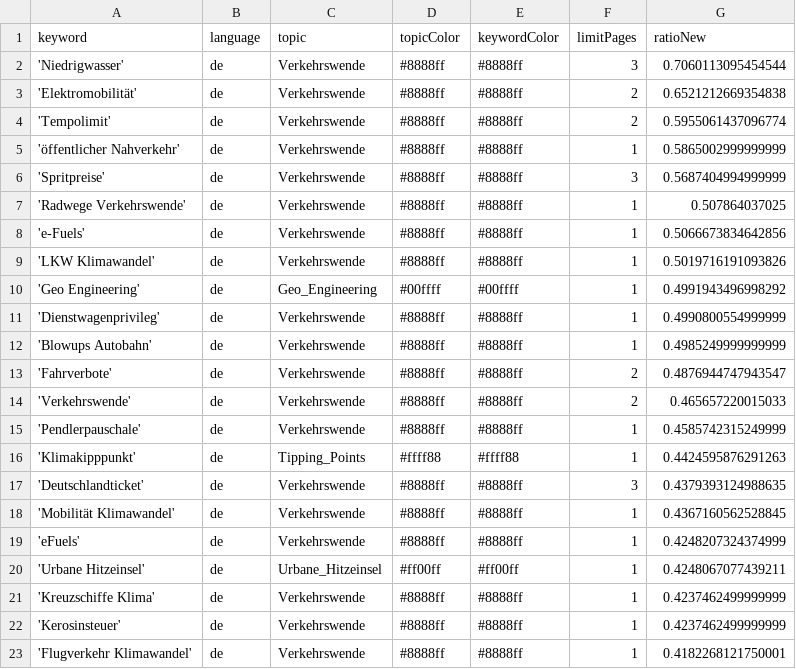
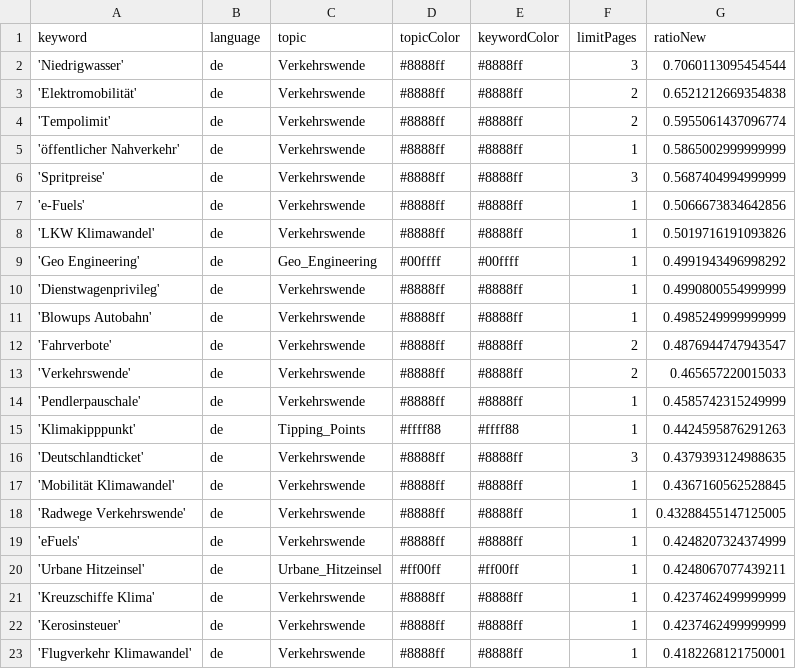
Before and after one commit to bennysch-news/mobilityIsComing, a CSV file: keywords.csv, drawn as a sheet; only a part is shown.

Commit message:
Commit from GitHub Actions (harvest:0.0)

```diff
--- a/keywords.csv
+++ b/keywords.csv
@@ -6,3 +6,2 @@ keyword,language,topic,topicColor,keywordColor,limitPages,ratioNew
 'Spritpreise',de,Verkehrswende,#8888ff,#8888ff,3,0.5687404994999999
-'Radwege Verkehrswende',de,Verkehrswende,#8888ff,#8888ff,1,0.507864037025
 'e-Fuels',de,Verkehrswende,#8888ff,#8888ff,1,0.5066673834642856
@@ -18,2 +17,3 @@ keyword,language,topic,topicColor,keywordColor,limitPages,ratioNew
 'Mobilität Klimawandel',de,Verkehrswende,#8888ff,#8888ff,1,0.4367160562528845
+'Radwege Verkehrswende',de,Verkehrswende,#8888ff,#8888ff,1,0.43288455147125005
 'eFuels',de,Verkehrswende,#8888ff,#8888ff,1,0.4248207324374999
```
